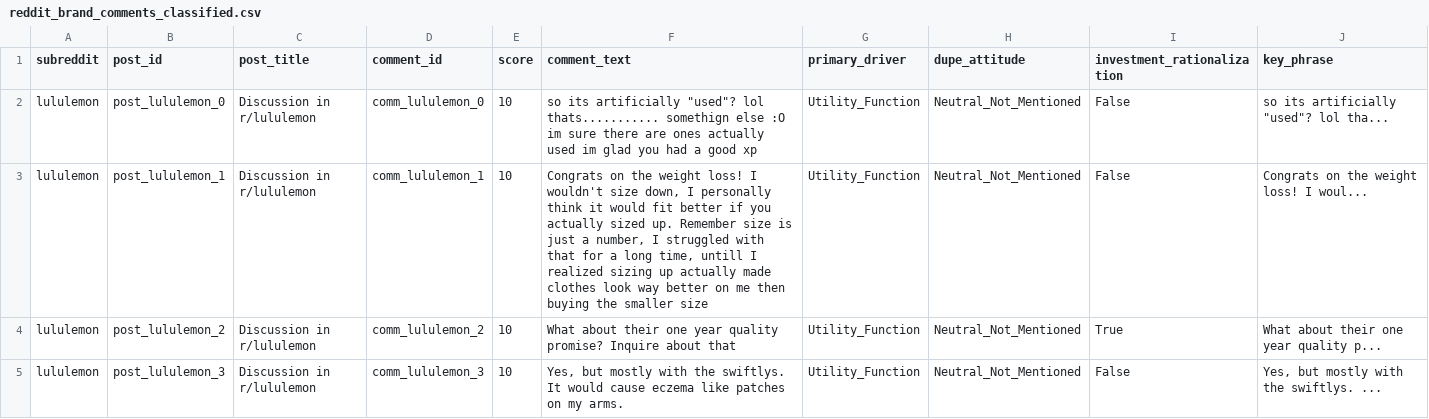
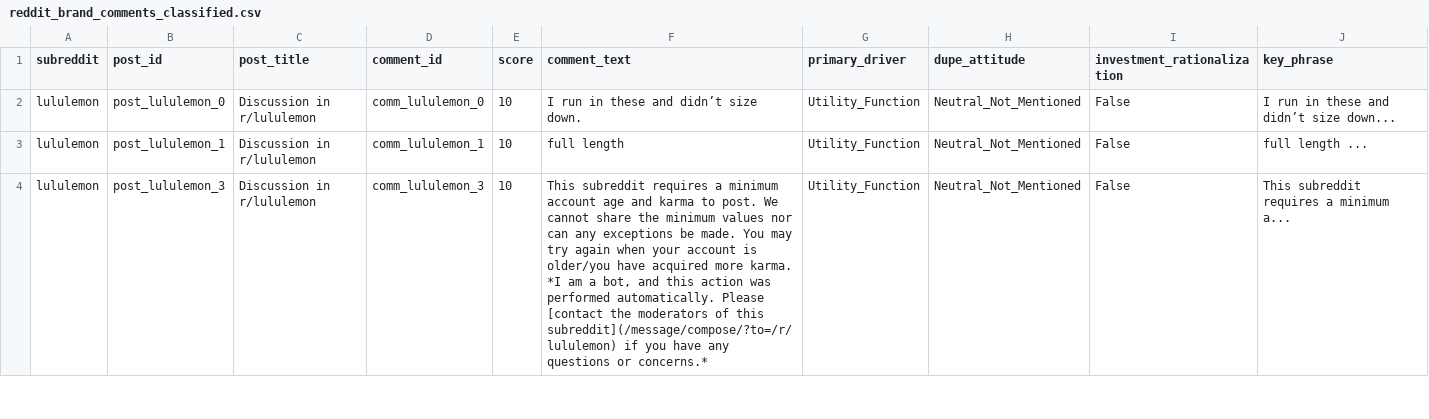
Before and after one commit to michzellez-dot/brand-moat-intelligence-engine, a CSV file: reddit_brand_comments_classified.csv, drawn as a sheet; only a part is shown; the diff covers the shown part only.

```diff
--- a/reddit_brand_comments_classified.csv
+++ b/reddit_brand_comments_classified.csv
@@ -1,5 +1,6 @@
 subreddit,post_id,post_title,comment_id,score,comment_text,primary_driver,dupe_attitude,investment_rationalization,key_phrase
-lululemon,post_lululemon_0,Discussion in r/lululemon,comm_lululemon_0,10,"so its artificially ""used""? lol thats........... somethign else :O im sure there are ones actually used im glad you had a good xp ",Utility_Function,Neutral_Not_Mentioned,False,"so its artificially ""used""? lol tha..."
-lululemon,post_lululemon_1,Discussion in r/lululemon,comm_lululemon_1,10,"Congrats on the weight loss! I wouldn't size down, I personally think it would fit better if you actually sized up. Remember size is just a number, I struggled with that for a long time, untill I realized sizing up actually made clothes look way better on me then buying the smaller size",Utility_Function,Neutral_Not_Mentioned,False,Congrats on the weight loss! I woul...
-lululemon,post_lululemon_2,Discussion in r/lululemon,comm_lululemon_2,10,What about their one year quality promise? Inquire about that ,Utility_Function,Neutral_Not_Mentioned,True,What about their one year quality p...
-lululemon,post_lululemon_3,Discussion in r/lululemon,comm_lululemon_3,10,"Yes, but mostly with the swiftlys. It would cause eczema like patches on my arms. ",Utility_Function,Neutral_Not_Mentioned,False,"Yes, but mostly with the swiftlys. ..."
+lululemon,post_lululemon_0,Discussion in r/lululemon,comm_lululemon_0,10,I run in these and didn’t size down. ,Utility_Function,Neutral_Not_Mentioned,False,I run in these and didn’t size down...
+lululemon,post_lululemon_1,Discussion in r/lululemon,comm_lululemon_1,10,full length ,Utility_Function,Neutral_Not_Mentioned,False,full length ...
+lululemon,post_lululemon_3,Discussion in r/lululemon,comm_lululemon_3,10,"This subreddit requires a minimum account age and karma to post. We cannot share the minimum values nor can any exceptions be made. You may try again when your account is older/you have acquired more karma.
+
+*I am a bot, and this action was performed automatically. Please [contact the moderators of this subreddit](/message/compose/?to=/r/lululemon) if you have any questions or concerns.*",Utility_Function,Neutral_Not_Mentioned,False,This subreddit requires a minimum a...
```
Also changed, not shown: 2 added rows, 2 removed rows and 28 edited cells elsewhere in this file, reddit_brand_comments.csv, 2 other files.
